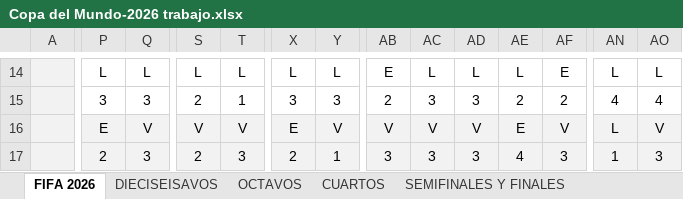
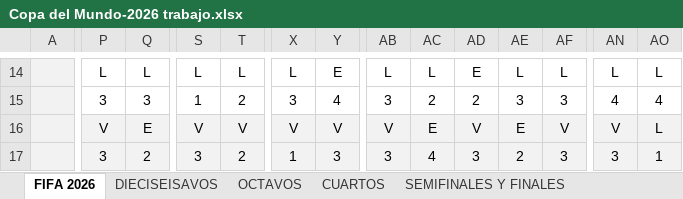
Before and after one commit to limondeagua-svg/Quiniela-World-Cup-Mexico-2026-trabajo, an Excel workbook: Copa del Mundo-2026 trabajo.xlsx, sheet FIFA 2026, drawn as a sheet; only a part is shown, gaps mark what is left out; values as stored, in another font and other column widths than the file's, no borders; charts and pictures not drawn; the diff covers the shown part only; the diff names each change by its address in the sheet, - before the commit and + after, or states it on an @@ line.

```diff
--- a/Copa del Mundo-2026 trabajo.xlsx (sheet FIFA 2026)
+++ b/Copa del Mundo-2026 trabajo.xlsx (sheet FIFA 2026)
-Y14: L
+Y14: E
-AB14: E
+AB14: L
-AD14: L
+AD14: E
-AF14: E
+AF14: L
-S15: 2
+S15: 1
-T15: 1
+T15: 2
-Y15: 3
+Y15: 4
-AB15: 2
+AB15: 3
-AC15: 3
+AC15: 2
-AD15: 3
+AD15: 2
-AE15: 2
+AE15: 3
-AF15: 2
+AF15: 3
-P16: E
+P16: V
-Q16: V
+Q16: E
-X16: E
+X16: V
-AC16: V
+AC16: E
-AN16: L
+AN16: V
-AO16: V
+AO16: L
-P17: 2
+P17: 3
-Q17: 3
+Q17: 2
-S17: 2
+S17: 3
-T17: 3
+T17: 2
-X17: 2
+X17: 1
-Y17: 1
+Y17: 3
-AC17: 3
+AC17: 4
-AE17: 4
+AE17: 2
-AN17: 1
+AN17: 3
-AO17: 3
+AO17: 1
```
Also changed, not shown: 1 added row, 1 removed row, 1130 edited cells and cell formats elsewhere in this sheet, hidden cells.
